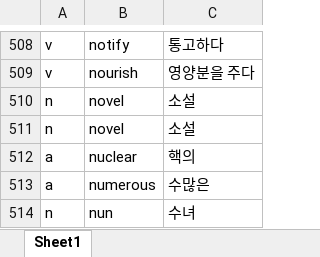
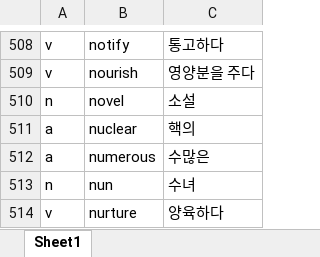
Before and after one commit to Haegon/Memorize, an Excel workbook: app/src/main/assets/high_2.xlsx, sheet Sheet1, drawn as a sheet; only a part is shown, gaps mark what is left out; the shorter side is filled out with more unchanged rows; values as stored, in another font and other column widths than the file's, no borders; charts and pictures not drawn; the diff names each change by its address in the sheet, - before the commit and + after, or states it on an @@ line.

```diff
--- a/app/src/main/assets/high_2.xlsx (sheet Sheet1)
+++ b/app/src/main/assets/high_2.xlsx (sheet Sheet1)
-row 511: n | novel | 소설
```
Also changed, not shown: 59 other files.
